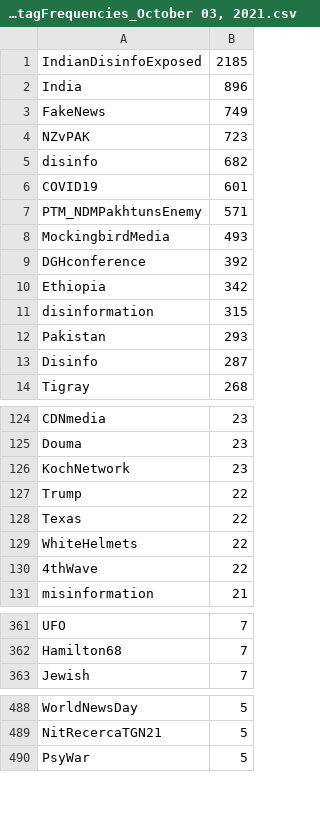
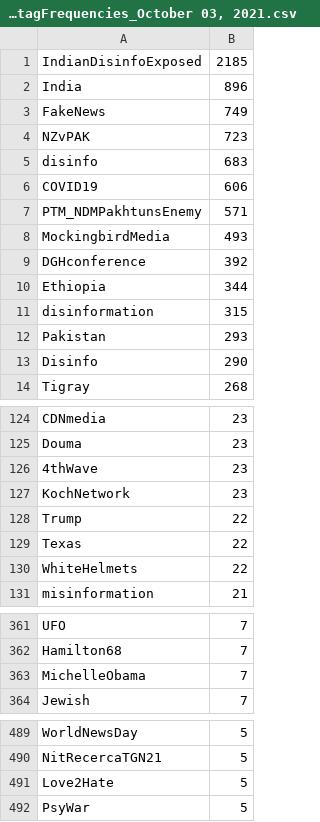
Before and after one commit to idimitriadis/Tweet_Analytics, a CSV file: files/hashtagFrequencies_October 03, 2021.csv, drawn as a sheet; only a part is shown, gaps mark what is left out; the diff covers the shown part only.

```diff
--- a/files/hashtagFrequencies_October 03, 2021.csv
+++ b/files/hashtagFrequencies_October 03, 2021.csv
@@ -4,4 +4,4 @@ FakeNews,749
 NZvPAK,723
-disinfo,682
-COVID19,601
+disinfo,683
+COVID19,606
 PTM_NDMPakhtunsEnemy,571
@@ -9,6 +9,6 @@ MockingbirdMedia,493
 DGHconference,392
-Ethiopia,342
+Ethiopia,344
 disinformation,315
 Pakistan,293
-Disinfo,287
+Disinfo,290
 Tigray,268
@@ -125,2 +125,3 @@ CDNmedia,23
 Douma,23
+4thWave,23
 KochNetwork,23
@@ -129,3 +130,2 @@ Texas,22
 WhiteHelmets,22
-4thWave,22
 misinformation,21
@@ -362,2 +362,3 @@ UFO,7
 Hamilton68,7
+MichelleObama,7
 Jewish,7
@@ -489,2 +490,3 @@ WorldNewsDay,5
 NitRecercaTGN21,5
+Love2Hate,5
 PsyWar,5
```
Also changed, not shown: 18 added rows, 8 removed rows and 1 edited cell elsewhere in this file, files/WordFrequencies_October 03, 2021.csv, files/bow_topic_modelsOctober 03, 2021.csv, 9 other files.
